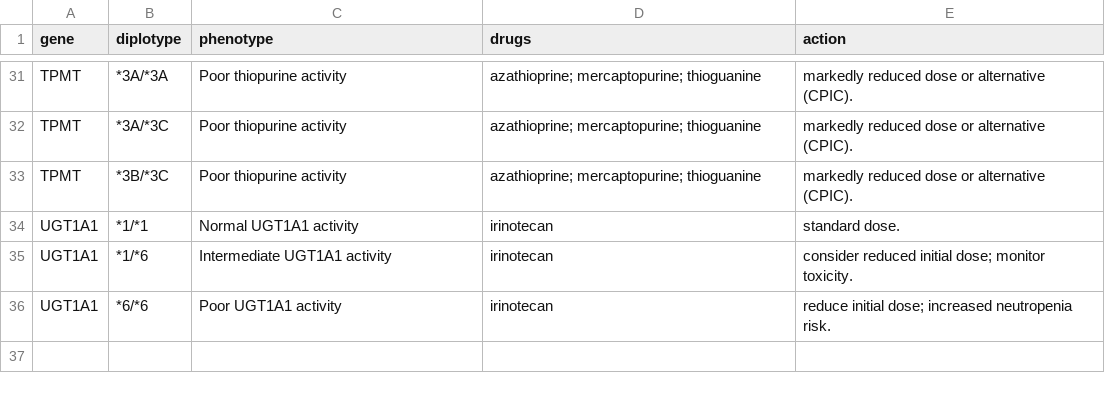
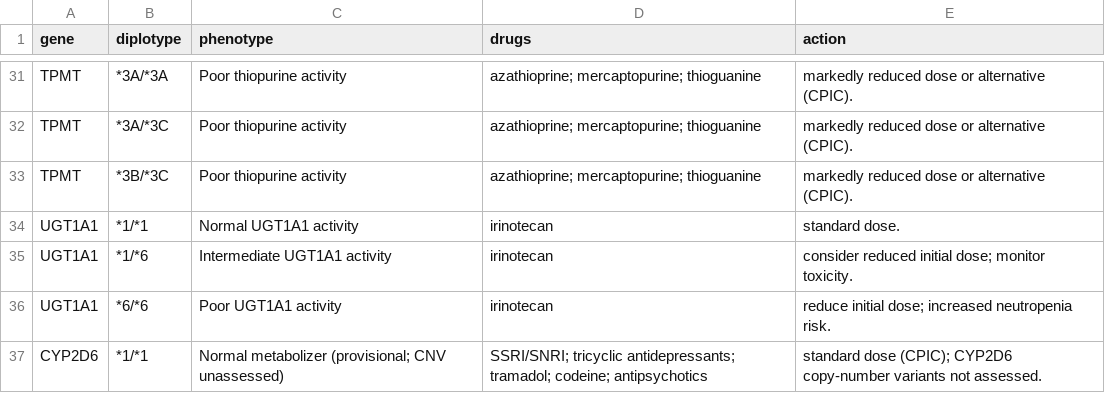
Before and after one commit to mingderwang/my-vcf, a TSV file: pgx/defs/diplotypes.tsv, drawn as a sheet; only a part is shown, gaps mark what is left out; the diff names each change by its address in the sheet, - before the commit and + after, or states it on an @@ line.

```diff
--- a/pgx/defs/diplotypes.tsv
+++ b/pgx/defs/diplotypes.tsv
+row 37: CYP2D6 | *1/*1 | Normal metabolizer (provisional; CNV unassessed) | SSRI/SNRI; tricyclic antidepressants; tramadol; codeine; antipsychotics | standard dose (CPIC); CYP2D6 copy-number variants not assessed.
```
Also changed, not shown: pgx/defs/variants.tsv, 4 other files.
